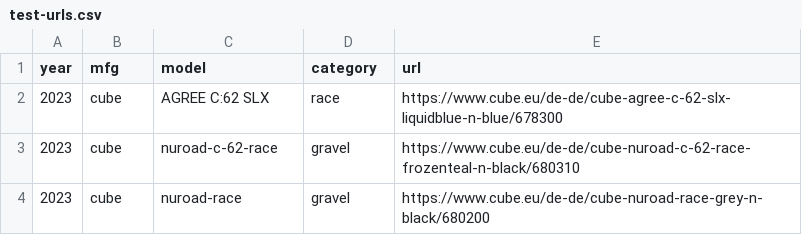
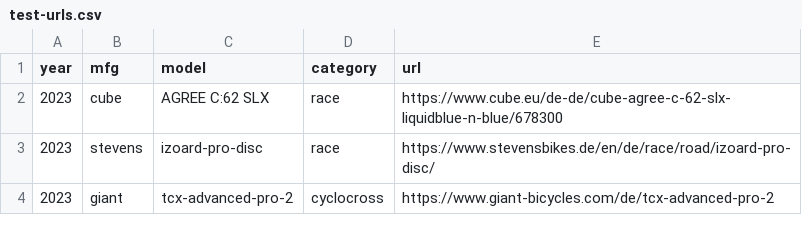
Before and after one commit to truschival/framegeometry, a CSV file: test-urls.csv, drawn as a sheet; removed rows and columns are numbered as before the commit, all else as after; the diff names each change by its address in the sheet, - before the commit and + after, or states it on an @@ line.

```diff
--- a/test-urls.csv
+++ b/test-urls.csv
-row 3: 2023 | cube | nuroad-c-62-race | gravel | https://www.cube.eu/de-de/cube-nuroad-c-62-race-frozenteal-n-black/680310
-row 4: 2023 | cube | nuroad-race | gravel | https://www.cube.eu/de-de/cube-nuroad-race-grey-n-black/680200
+row 3: 2023 | stevens | izoard-pro-disc | race | https://www.stevensbikes.de/en/de/race/road/izoard-pro-disc/
+row 4: 2023 | giant | tcx-advanced-pro-2 | cyclocross | https://www.giant-bicycles.com/de/tcx-advanced-pro-2
```
Also changed, not shown: 4 other files.
